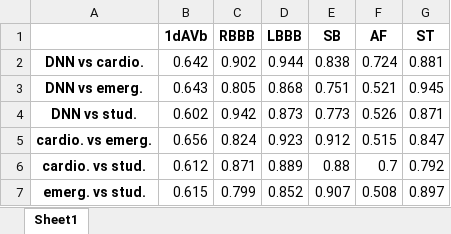
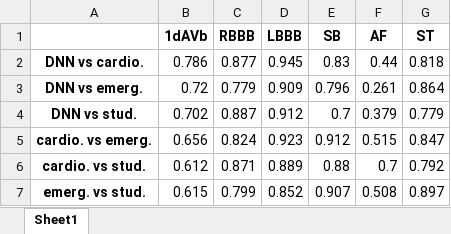
Before and after one commit to Achuthan2909/ECG-Analysis, an Excel workbook: outputs/tables/kappa.xlsx, sheet Sheet1, drawn as a sheet; values as stored, in another font and other column widths than the file's, no borders; the diff names each change by its address in the sheet, - before the commit and + after, or states it on an @@ line.

```diff
--- a/outputs/tables/kappa.xlsx (sheet Sheet1)
+++ b/outputs/tables/kappa.xlsx (sheet Sheet1)
-B2 (1dAVb): 0.642
+B2 (1dAVb): 0.786
-C2 (RBBB): 0.902
+C2 (RBBB): 0.877
-D2 (LBBB): 0.944
+D2 (LBBB): 0.945
-E2 (SB): 0.838
+E2 (SB): 0.83
-F2 (AF): 0.724
+F2 (AF): 0.44
-G2 (ST): 0.881
+G2 (ST): 0.818
-B3 (1dAVb): 0.643
+B3 (1dAVb): 0.72
-C3 (RBBB): 0.805
+C3 (RBBB): 0.779
-D3 (LBBB): 0.868
+D3 (LBBB): 0.909
-E3 (SB): 0.751
+E3 (SB): 0.796
-F3 (AF): 0.521
+F3 (AF): 0.261
-G3 (ST): 0.945
+G3 (ST): 0.864
-B4 (1dAVb): 0.602
+B4 (1dAVb): 0.702
-C4 (RBBB): 0.942
+C4 (RBBB): 0.887
-D4 (LBBB): 0.873
+D4 (LBBB): 0.912
-E4 (SB): 0.773
+E4 (SB): 0.7
-F4 (AF): 0.526
+F4 (AF): 0.379
-G4 (ST): 0.871
+G4 (ST): 0.779
```
Also changed, not shown: outputs/tables/confusion matrices.xlsx, outputs/tables/kappas_annotators_and_DNN.xlsx, 20 other files.
